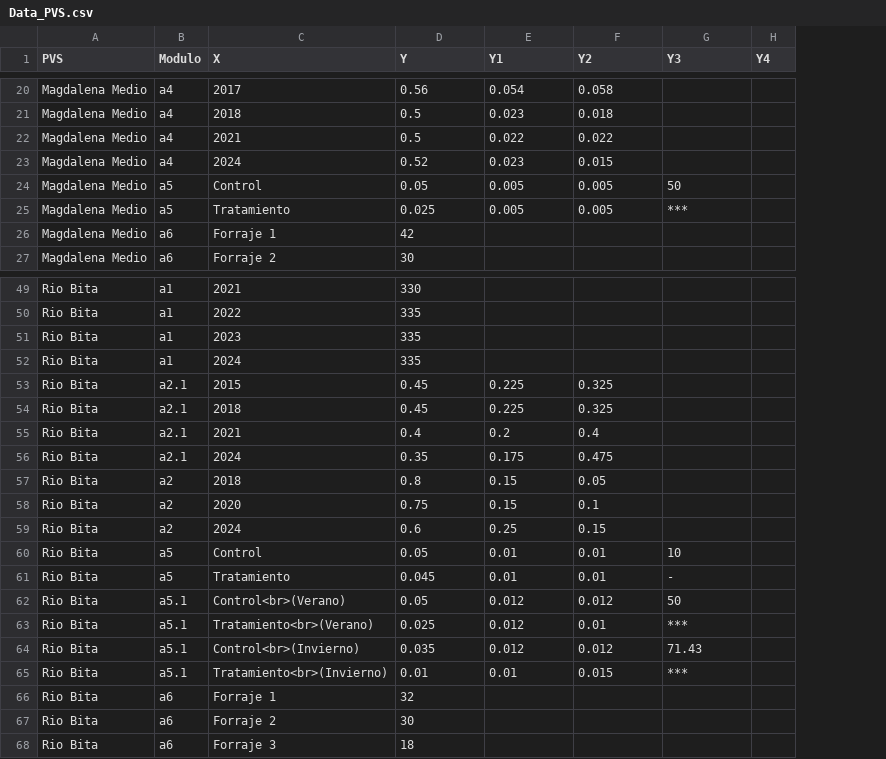
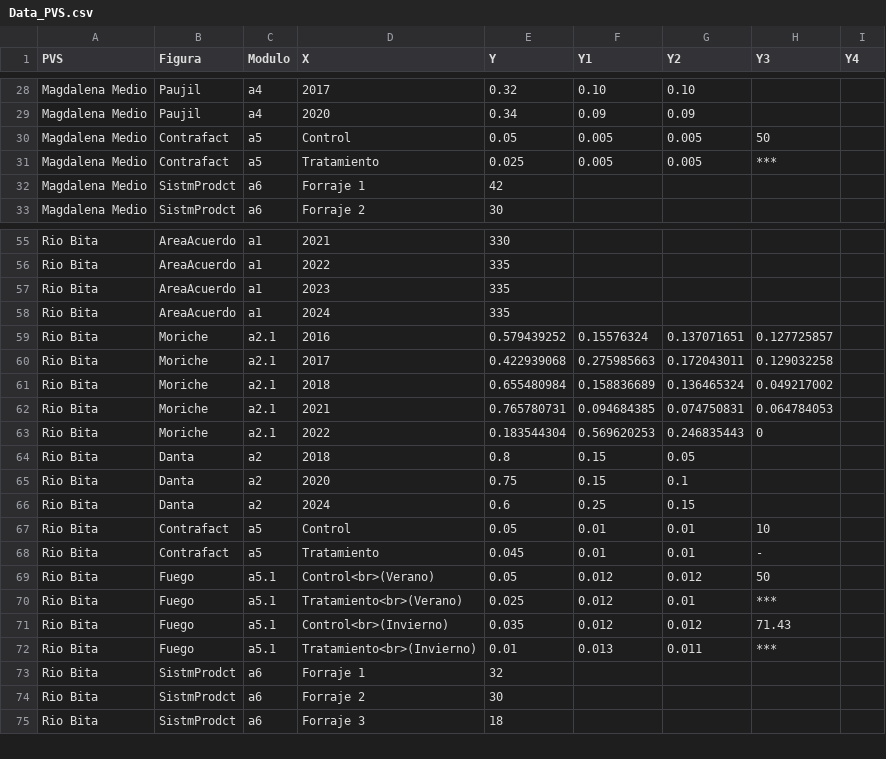
Before and after one commit to FelberA/DataPVS_COL_WCS, a CSV file: Data_PVS.csv, drawn as a sheet; only a part is shown, gaps mark what is left out; removed rows and columns are numbered as before the commit, all else as after; the diff covers the shown part only; the diff names each change by its address in the sheet, - before the commit and + after, or states it on an @@ line.

```diff
--- a/Data_PVS.csv
+++ b/Data_PVS.csv
+column B (Figura), rows 28-33: Paujil | Paujil | Contrafact | Contrafact | SistmProdct | SistmProdct; rows 55-58: all AreaAcuerdo; rows 61-62: Moriche | Moriche; rows 64-75: Danta | Danta | Danta | Contrafact | Contrafact | Fuego | Fuego | Fuego | Fuego | SistmProdct | SistmProdct | SistmProdct
-E28 (Y): 0.56
+E28 (Y): 0.32
-F28 (Y1): 0.054
+F28 (Y1): 0.10
-G28 (Y2): 0.058
+G28 (Y2): 0.10
-D29 (X): 2018
+D29 (X): 2020
-E29 (Y): 0.5
+E29 (Y): 0.34
-F29 (Y1): 0.023
+F29 (Y1): 0.09
-G29 (Y2): 0.018
+G29 (Y2): 0.09
-row 22: Magdalena Medio | a4 | 2021 | 0.5 | 0.022 | 0.022
-row 23: Magdalena Medio | a4 | 2024 | 0.52 | 0.023 | 0.015
-row 53: Rio Bita | a2.1 | 2015 | 0.45 | 0.225 | 0.325
+row 59: Rio Bita | Moriche | a2.1 | 2016 | 0.579439252 | 0.15576324 | 0.137071651 | 0.127725857
+row 60: Rio Bita | Moriche | a2.1 | 2017 | 0.422939068 | 0.275985663 | 0.172043011 | 0.129032258
-E61 (Y): 0.45
+E61 (Y): 0.655480984
-F61 (Y1): 0.225
+F61 (Y1): 0.158836689
-G61 (Y2): 0.325
+G61 (Y2): 0.136465324
-H61 (Y3): (empty)
+H61 (Y3): 0.049217002
-E62 (Y): 0.4
+E62 (Y): 0.765780731
-F62 (Y1): 0.2
+F62 (Y1): 0.094684385
-G62 (Y2): 0.4
+G62 (Y2): 0.074750831
-H62 (Y3): (empty)
+H62 (Y3): 0.064784053
-row 56: Rio Bita | a2.1 | 2024 | 0.35 | 0.175 | 0.475
+row 63: Rio Bita | Moriche | a2.1 | 2022 | 0.183544304 | 0.569620253 | 0.246835443 | 0
-F72 (Y1): 0.01
+F72 (Y1): 0.013
-G72 (Y2): 0.015
+G72 (Y2): 0.011
```
Also changed, not shown: 8 added rows and 22 edited cells elsewhere in this file.
